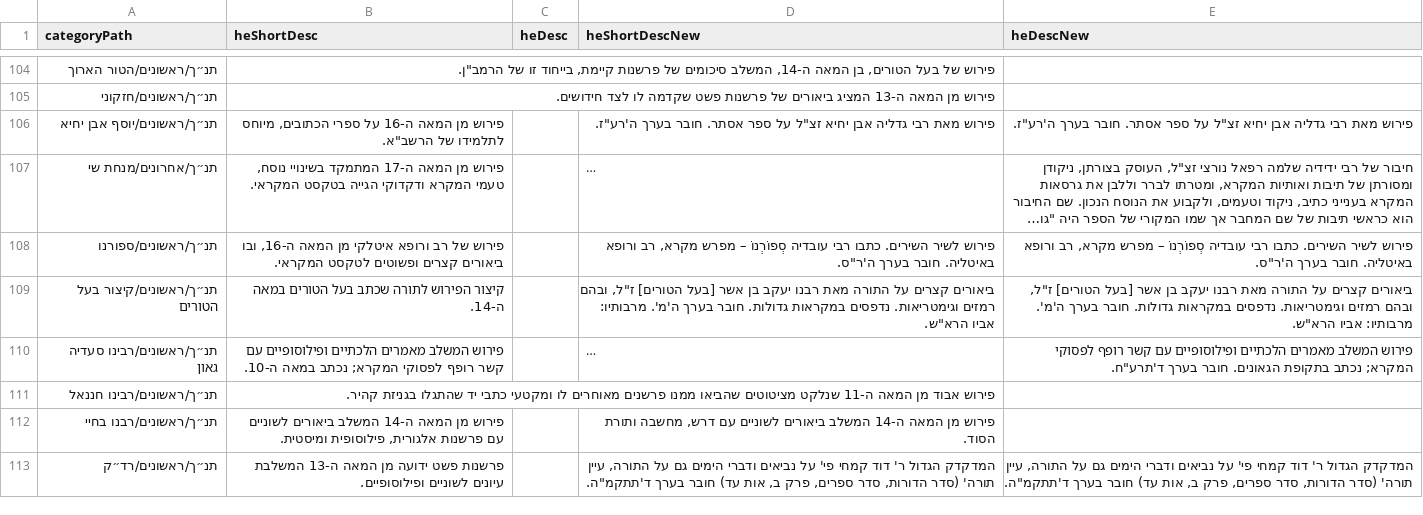
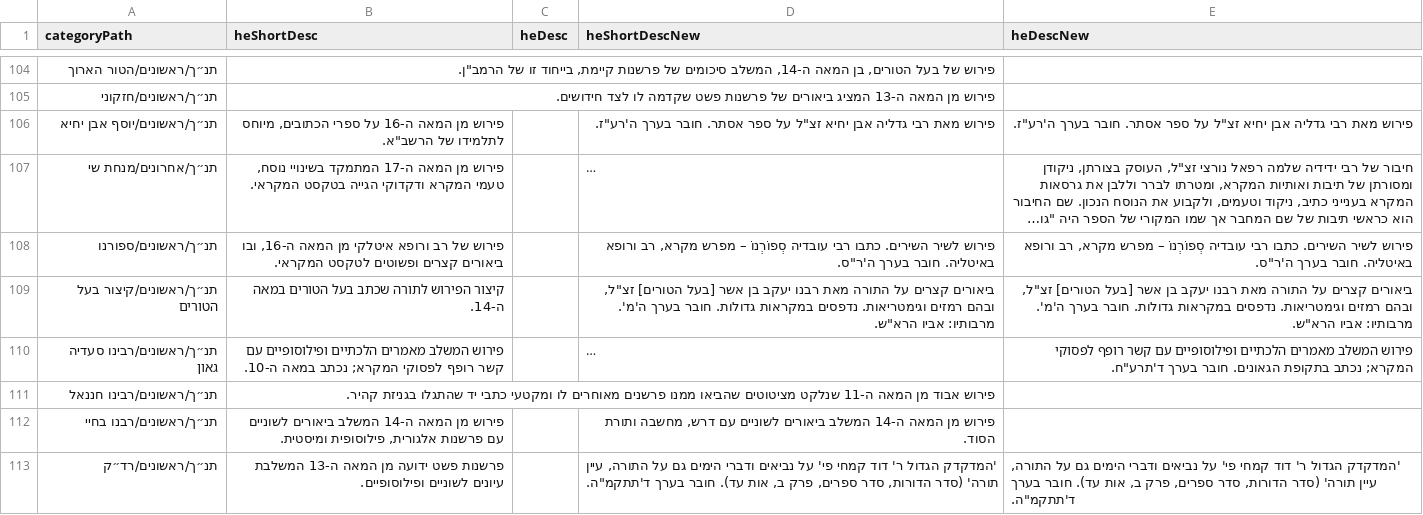
Before and after one commit to Bshlomecha/otzaria-library, a CSV file: ForDB/sefaria_category_changes.csv, drawn as a sheet; only a part is shown, gaps mark what is left out; long unchanged cells end in …; the diff covers the shown part only; the diff names each change by its address in the sheet, - before the commit and + after, or states it on an @@ line.

```diff
--- a/ForDB/sefaria_category_changes.csv
+++ b/ForDB/sefaria_category_changes.csv
-D109 (heShortDescNew): …[בעל הטורים] ז"ל, ובהם רמזים…
+D109 (heShortDescNew): …[בעל הטורים] זצ"ל, ובהם רמזים…
-E109 (heDescNew): …[בעל הטורים] ז"ל, ובהם רמזים…
+E109 (heDescNew): …[בעל הטורים] זצ"ל, ובהם רמזים…
-D113 (heShortDescNew): המדקדק הגדול ר' דוד קמחי פי' על נביאים ודברי הימים גם על התורה, עיין תורה' (סדר הדורות, סדר ספרים, פרק ב, אות עד) חובר בערך…
+D113 (heShortDescNew): 'המדקדק הגדול ר' דוד קמחי פי' על נביאים ודברי הימים גם על התורה, עיין תורה' (סדר הדורות, סדר ספרים, פרק ב, אות עד). חובר בערך…
-E113 (heDescNew): המדקדק הגדול ר' דוד קמחי פי' על נביאים ודברי הימים גם על התורה, עיין תורה' (סדר הדורות, סדר ספרים, פרק ב, אות עד) חובר בערך…
+E113 (heDescNew): 'המדקדק הגדול ר' דוד קמחי פי' על נביאים ודברי הימים גם על התורה, עיין תורה' (סדר הדורות, סדר ספרים, פרק ב, אות עד). חובר בערך…
```
Also changed, not shown: 124 edited cells elsewhere in this file, 1 other file.
